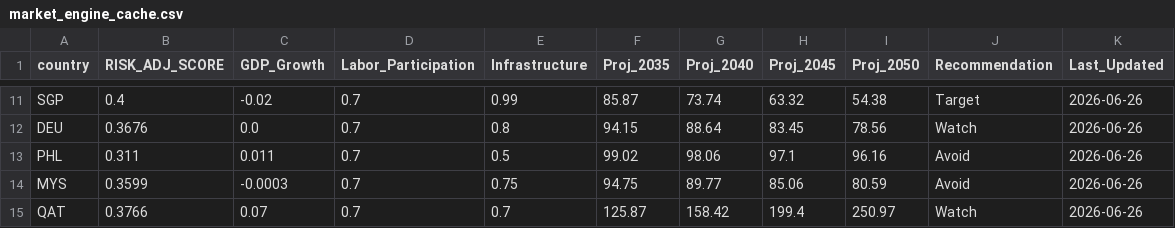
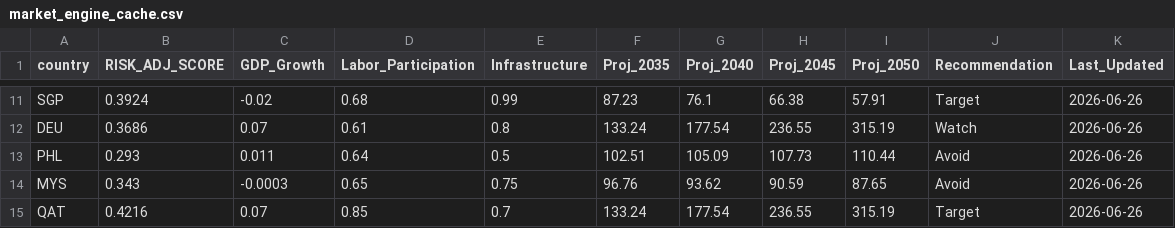
Before and after one commit to calvinjames815-eng/market-intelligence-matrix, a CSV file: market_engine_cache.csv, drawn as a sheet; only a part is shown, gaps mark what is left out; the diff covers the shown part only; the diff names each change by its address in the sheet, - before the commit and + after, or states it on an @@ line.

```diff
--- a/market_engine_cache.csv
+++ b/market_engine_cache.csv
-B11 (RISK_ADJ_SCORE): 0.4
+B11 (RISK_ADJ_SCORE): 0.3924
-D11 (Labor_Participation): 0.7
+D11 (Labor_Participation): 0.68
-F11 (Proj_2035): 85.87
+F11 (Proj_2035): 87.23
-G11 (Proj_2040): 73.74
+G11 (Proj_2040): 76.1
-H11 (Proj_2045): 63.32
+H11 (Proj_2045): 66.38
-I11 (Proj_2050): 54.38
+I11 (Proj_2050): 57.91
-B12 (RISK_ADJ_SCORE): 0.3676
+B12 (RISK_ADJ_SCORE): 0.3686
-C12 (GDP_Growth): 0.0
+C12 (GDP_Growth): 0.07
-D12 (Labor_Participation): 0.7
+D12 (Labor_Participation): 0.61
-F12 (Proj_2035): 94.15
+F12 (Proj_2035): 133.24
-G12 (Proj_2040): 88.64
+G12 (Proj_2040): 177.54
-H12 (Proj_2045): 83.45
+H12 (Proj_2045): 236.55
-I12 (Proj_2050): 78.56
+I12 (Proj_2050): 315.19
-B13 (RISK_ADJ_SCORE): 0.311
+B13 (RISK_ADJ_SCORE): 0.293
-D13 (Labor_Participation): 0.7
+D13 (Labor_Participation): 0.64
-F13 (Proj_2035): 99.02
+F13 (Proj_2035): 102.51
-G13 (Proj_2040): 98.06
+G13 (Proj_2040): 105.09
-H13 (Proj_2045): 97.1
+H13 (Proj_2045): 107.73
-I13 (Proj_2050): 96.16
+I13 (Proj_2050): 110.44
-B14 (RISK_ADJ_SCORE): 0.3599
+B14 (RISK_ADJ_SCORE): 0.343
-D14 (Labor_Participation): 0.7
+D14 (Labor_Participation): 0.65
-F14 (Proj_2035): 94.75
+F14 (Proj_2035): 96.76
-G14 (Proj_2040): 89.77
+G14 (Proj_2040): 93.62
-H14 (Proj_2045): 85.06
+H14 (Proj_2045): 90.59
-I14 (Proj_2050): 80.59
+I14 (Proj_2050): 87.65
-B15 (RISK_ADJ_SCORE): 0.3766
+B15 (RISK_ADJ_SCORE): 0.4216
-D15 (Labor_Participation): 0.7
+D15 (Labor_Participation): 0.85
-F15 (Proj_2035): 125.87
+F15 (Proj_2035): 133.24
-G15 (Proj_2040): 158.42
+G15 (Proj_2040): 177.54
-H15 (Proj_2045): 199.4
+H15 (Proj_2045): 236.55
-I15 (Proj_2050): 250.97
+I15 (Proj_2050): 315.19
-J15 (Recommendation): Watch
+J15 (Recommendation): Target
```
Also changed, not shown: 78 edited cells elsewhere in this file.
